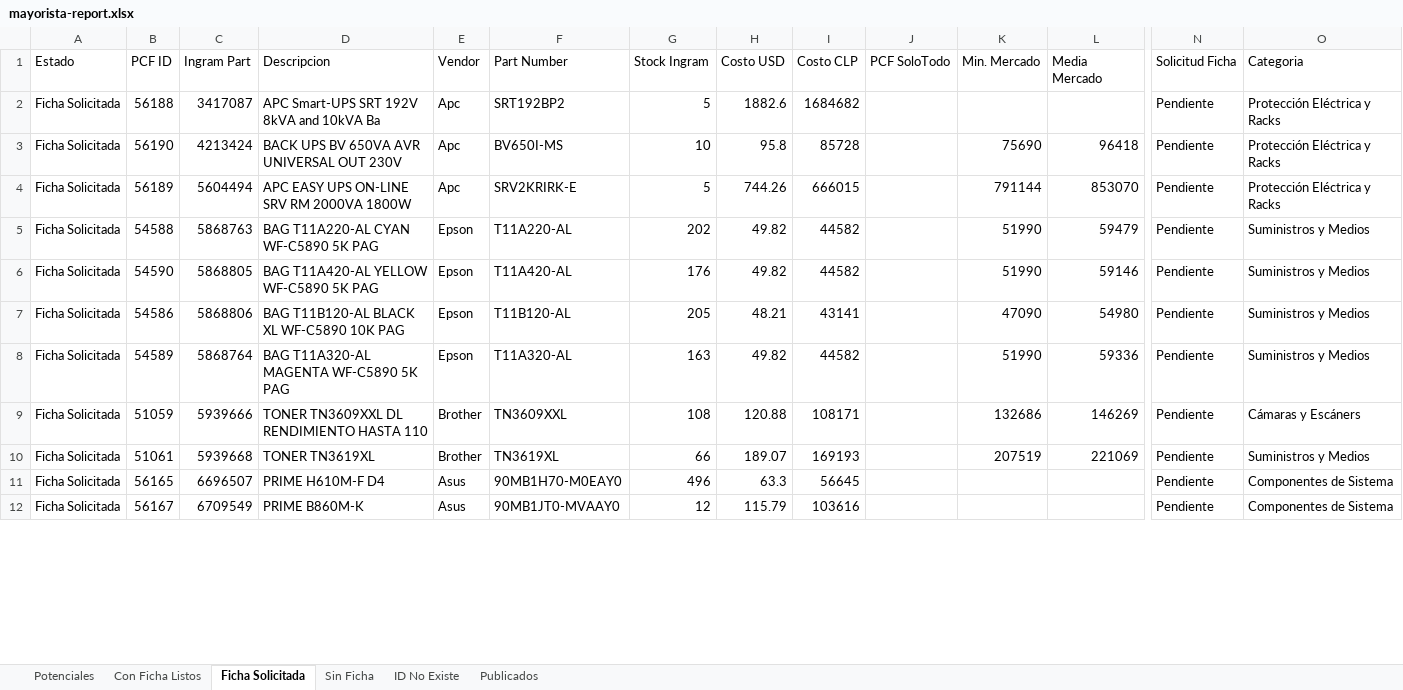
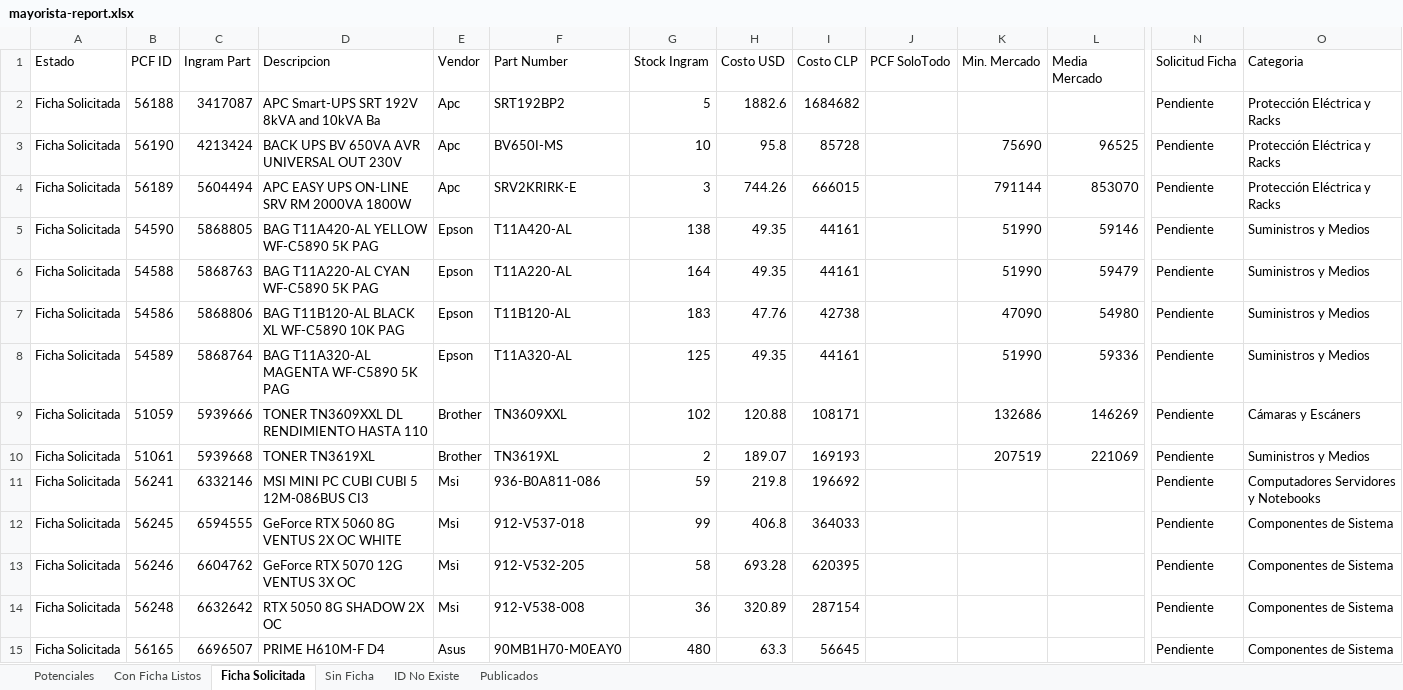
Before and after one commit to aincatoni/pcfactory-monitor-mayoristas, an Excel workbook: mayorista-report.xlsx, sheet Ficha Solicitada, drawn as a sheet; only a part is shown, gaps mark what is left out; the shorter side is filled out with more unchanged rows; values as stored, in another font and other column widths than the file's, no borders; removed rows and columns are numbered as before the commit, all else as after; rows hold the shown columns only; the diff covers the shown part only; the diff names each change by its address in the sheet, - before the commit and + after, or states it on an @@ line.

```diff
--- a/mayorista-report.xlsx (sheet Ficha Solicitada)
+++ b/mayorista-report.xlsx (sheet Ficha Solicitada)
-L3 (Media Mercado): 96418
+L3 (Media Mercado): 96525
-G4 (Stock Ingram): 5
+G4 (Stock Ingram): 3
-row 5: Ficha Solicitada | 54588 | 5868763 | BAG T11A220-AL CYAN WF-C5890 5K PAG | Epson | T11A220-AL | 202 | 49.82 | 44582 |  | 51990 | 59479 | Pendiente | Suministros y Medios
-G5 (Stock Ingram): 176
+G5 (Stock Ingram): 138
-H5 (Costo USD): 49.82
+H5 (Costo USD): 49.35
-I5 (Costo CLP): 44582
+I5 (Costo CLP): 44161
+row 6: Ficha Solicitada | 54588 | 5868763 | BAG T11A220-AL CYAN WF-C5890 5K PAG | Epson | T11A220-AL | 164 | 49.35 | 44161 |  | 51990 | 59479 | Pendiente | Suministros y Medios
-G7 (Stock Ingram): 205
+G7 (Stock Ingram): 183
-H7 (Costo USD): 48.21
+H7 (Costo USD): 47.76
-I7 (Costo CLP): 43141
+I7 (Costo CLP): 42738
-G8 (Stock Ingram): 163
+G8 (Stock Ingram): 125
-H8 (Costo USD): 49.82
+H8 (Costo USD): 49.35
-I8 (Costo CLP): 44582
+I8 (Costo CLP): 44161
-G9 (Stock Ingram): 108
+G9 (Stock Ingram): 102
-G10 (Stock Ingram): 66
+G10 (Stock Ingram): 2
+row 11: Ficha Solicitada | 56241 | 6332146 | MSI MINI PC CUBI CUBI 5 12M-086BUS CI3 | Msi | 936-B0A811-086 | 59 | 219.8 | 196692 |  |  |  | Pendiente | Computadores Servidores y Notebooks
+row 12: Ficha Solicitada | 56245 | 6594555 | GeForce RTX 5060 8G VENTUS 2X OC WHITE | Msi | 912-V537-018 | 99 | 406.8 | 364033 |  |  |  | Pendiente | Componentes de Sistema
+row 13: Ficha Solicitada | 56246 | 6604762 | GeForce RTX 5070 12G VENTUS 3X OC | Msi | 912-V532-205 | 58 | 693.28 | 620395 |  |  |  | Pendiente | Componentes de Sistema
+row 14: Ficha Solicitada | 56248 | 6632642 | RTX 5050 8G SHADOW 2X OC | Msi | 912-V538-008 | 36 | 320.89 | 287154 |  |  |  | Pendiente | Componentes de Sistema
-G15 (Stock Ingram): 496
+G15 (Stock Ingram): 480
```
Also changed, not shown: 13 added rows, 1 moved row and 1 edited cell elsewhere in this sheet, sheet Potenciales, sheet Publicados, sheet ID No Existe, sheet Con Ficha Listos, sheet Sin Ficha, 2 other files.
